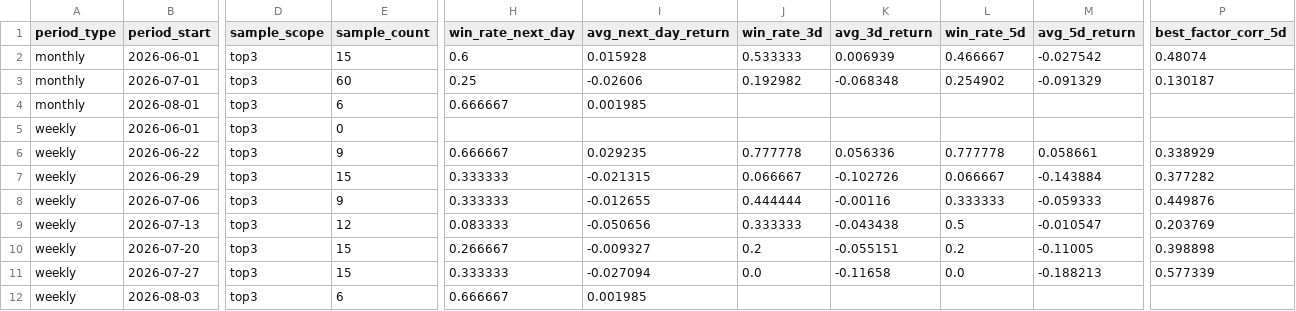
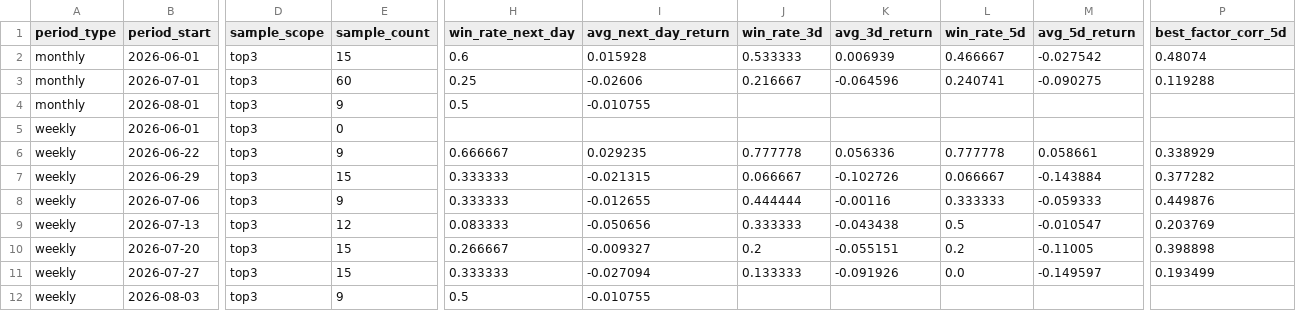
Before and after one commit to motong1969/A-, a CSV file: history/performance_summary.csv, drawn as a sheet; only a part is shown, gaps mark what is left out; the diff names each change by its address in the sheet, - before the commit and + after, or states it on an @@ line.

```diff
--- a/history/performance_summary.csv
+++ b/history/performance_summary.csv
-J3 (win_rate_3d): 0.192982
+J3 (win_rate_3d): 0.216667
-K3 (avg_3d_return): -0.068348
+K3 (avg_3d_return): -0.064596
-L3 (win_rate_5d): 0.254902
+L3 (win_rate_5d): 0.240741
-M3 (avg_5d_return): -0.091329
+M3 (avg_5d_return): -0.090275
-P3 (best_factor_corr_5d): 0.130187
+P3 (best_factor_corr_5d): 0.119288
-E4 (sample_count): 6
+E4 (sample_count): 9
-H4 (win_rate_next_day): 0.666667
+H4 (win_rate_next_day): 0.5
-I4 (avg_next_day_return): 0.001985
+I4 (avg_next_day_return): -0.010755
-J11 (win_rate_3d): 0.0
+J11 (win_rate_3d): 0.133333
-K11 (avg_3d_return): -0.11658
+K11 (avg_3d_return): -0.091926
-M11 (avg_5d_return): -0.188213
+M11 (avg_5d_return): -0.149597
-P11 (best_factor_corr_5d): 0.577339
+P11 (best_factor_corr_5d): 0.193499
-E12 (sample_count): 6
+E12 (sample_count): 9
-H12 (win_rate_next_day): 0.666667
+H12 (win_rate_next_day): 0.5
-I12 (avg_next_day_return): 0.001985
+I12 (avg_next_day_return): -0.010755
```
Also changed, not shown: history/market_style_history.csv, history/selection_history.csv, 6 other files.
